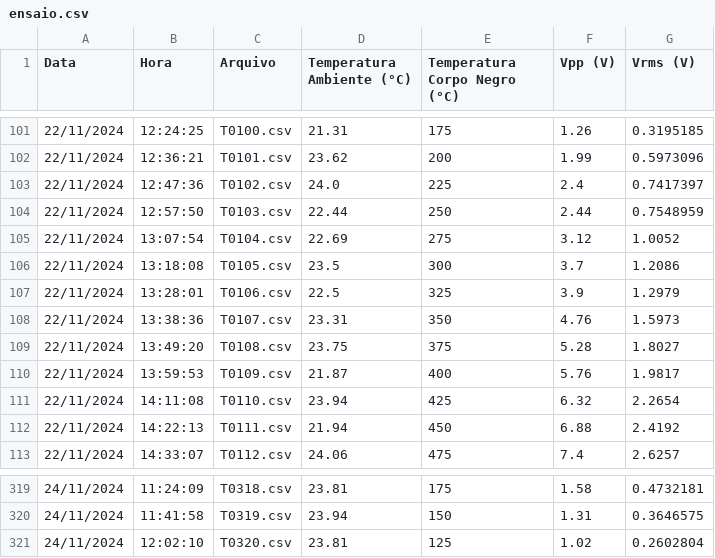
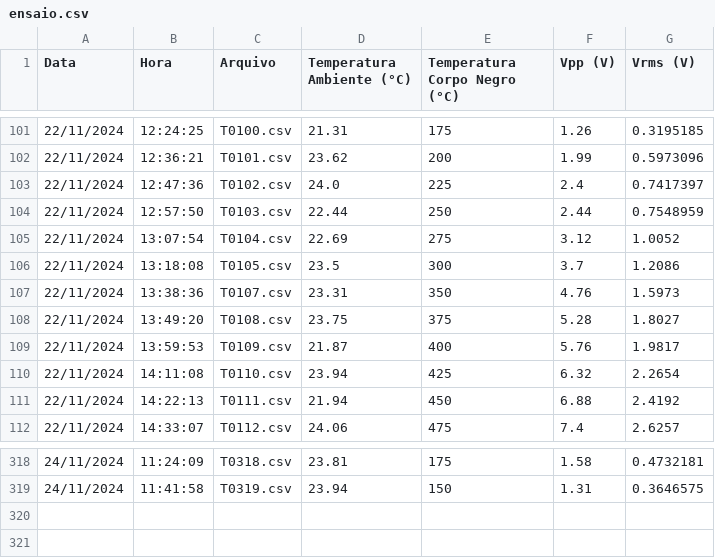
Before and after one commit to gedeanekenshima/dadosDaniel, a CSV file: ensaio.csv, drawn as a sheet; only a part is shown, gaps mark what is left out.

Commit message:
Update ensaio.csv

```diff
--- a/ensaio.csv
+++ b/ensaio.csv
@@ -106,3 +106,2 @@ Data,Hora,Arquivo,Temperatura Ambiente (°C),Temperatura Corpo Negro (°C),Vpp (
 22/11/2024,13:18:08,T0105.csv,23.5,300,3.7,1.2086
-22/11/2024,13:28:01,T0106.csv,22.5,325,3.9,1.2979
 22/11/2024,13:38:36,T0107.csv,23.31,350,4.76,1.5973
@@ -320,2 +319 @@ Data,Hora,Arquivo,Temperatura Ambiente (°C),Temperatura Corpo Negro (°C),Vpp (
 24/11/2024,11:41:58,T0319.csv,23.94,150,1.31,0.3646575
-24/11/2024,12:02:10,T0320.csv,23.81,125,1.02,0.2602804
```
